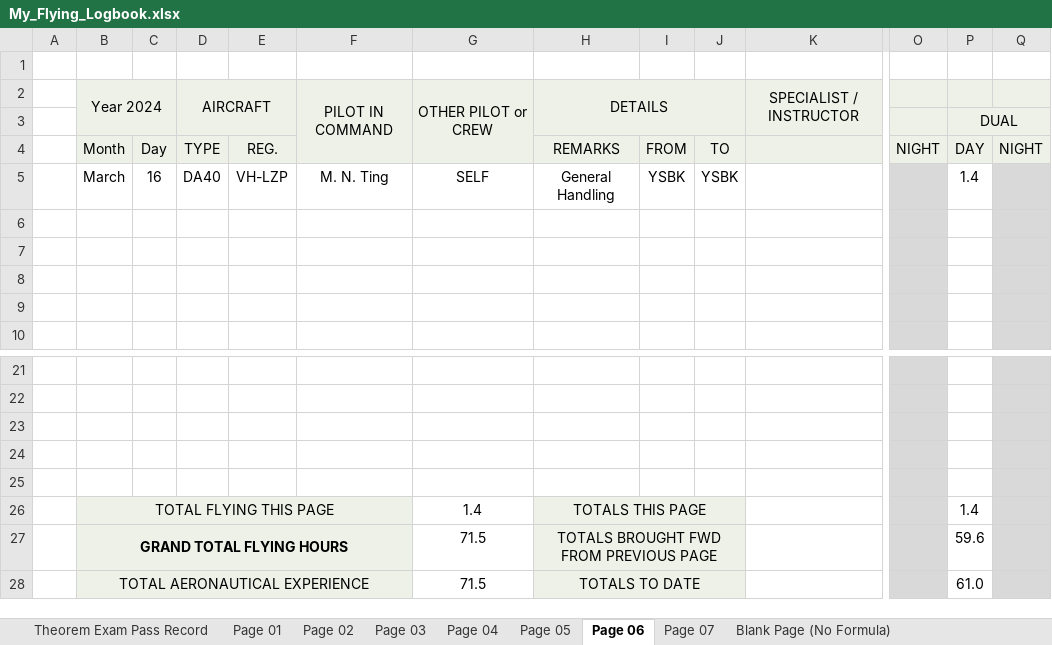
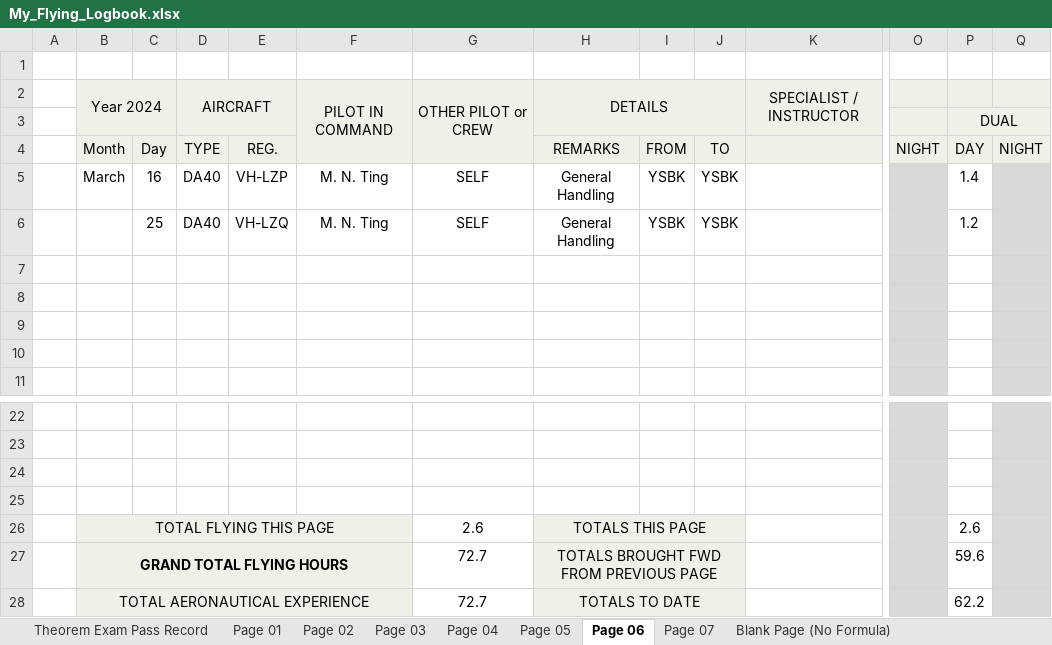
Before and after one commit to ninn-kou/PA28, an Excel workbook: My_Flying_Logbook.xlsx, sheet Page 06, drawn as a sheet; only a part is shown, gaps mark what is left out; values as stored, in another font and other column widths than the file's, no borders; removed rows and columns are numbered as before the commit, all else as after; rows hold the shown columns only; the diff names each change by its address in the sheet, - before the commit and + after, or states it on an @@ line.

Commit message:
Update My_Flying_Logbook.xlsx

```diff
--- a/My_Flying_Logbook.xlsx (sheet Page 06)
+++ b/My_Flying_Logbook.xlsx (sheet Page 06)
+row 6:  |  | 25 | DA40 | VH-LZQ | M. N. Ting | SELF | General Handling | YSBK | YSBK |  |  | 1.2
-row 26: (empty)
+row 26:  | TOTAL FLYING THIS PAGE |  |  |  |  | 2.6 | TOTALS THIS PAGE |  |  |  |  | 2.6
-B26:F26 fill: none
+B26:F26 fill: #EDF1E7
+B26:F26 merged
-H26:J26 fill: none
+H26:J26 fill: #EDF1E7
+H26:J26 merged
-row 26:  | TOTAL FLYING THIS PAGE |  |  |  |  | 1.4 | TOTALS THIS PAGE |  |  |  |  | 1.4
-G27:G28: 71.5
+G27:G28: 72.7
-P28: 61.0
+P28: 62.2
```
Also changed, not shown: sheet Page 07.
